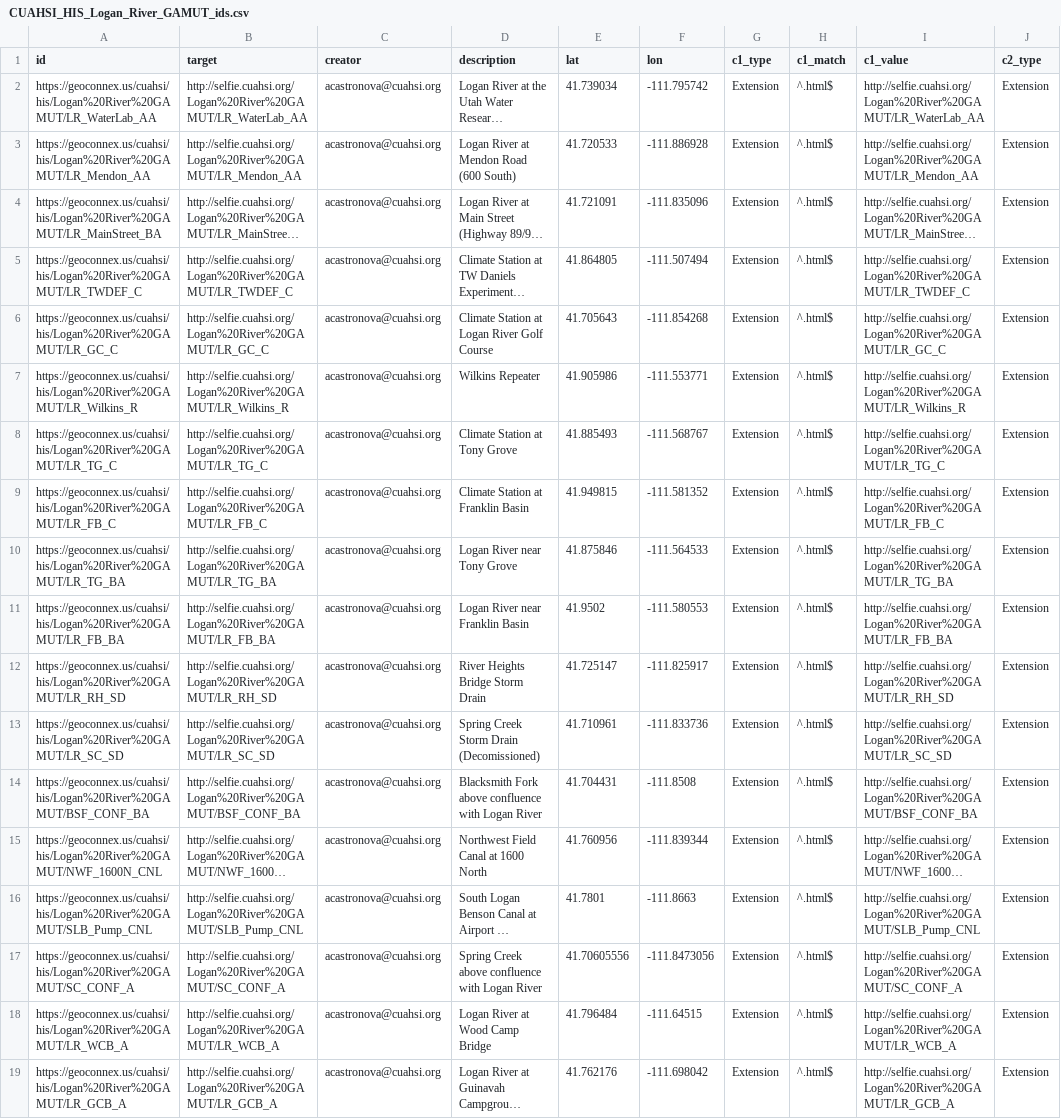
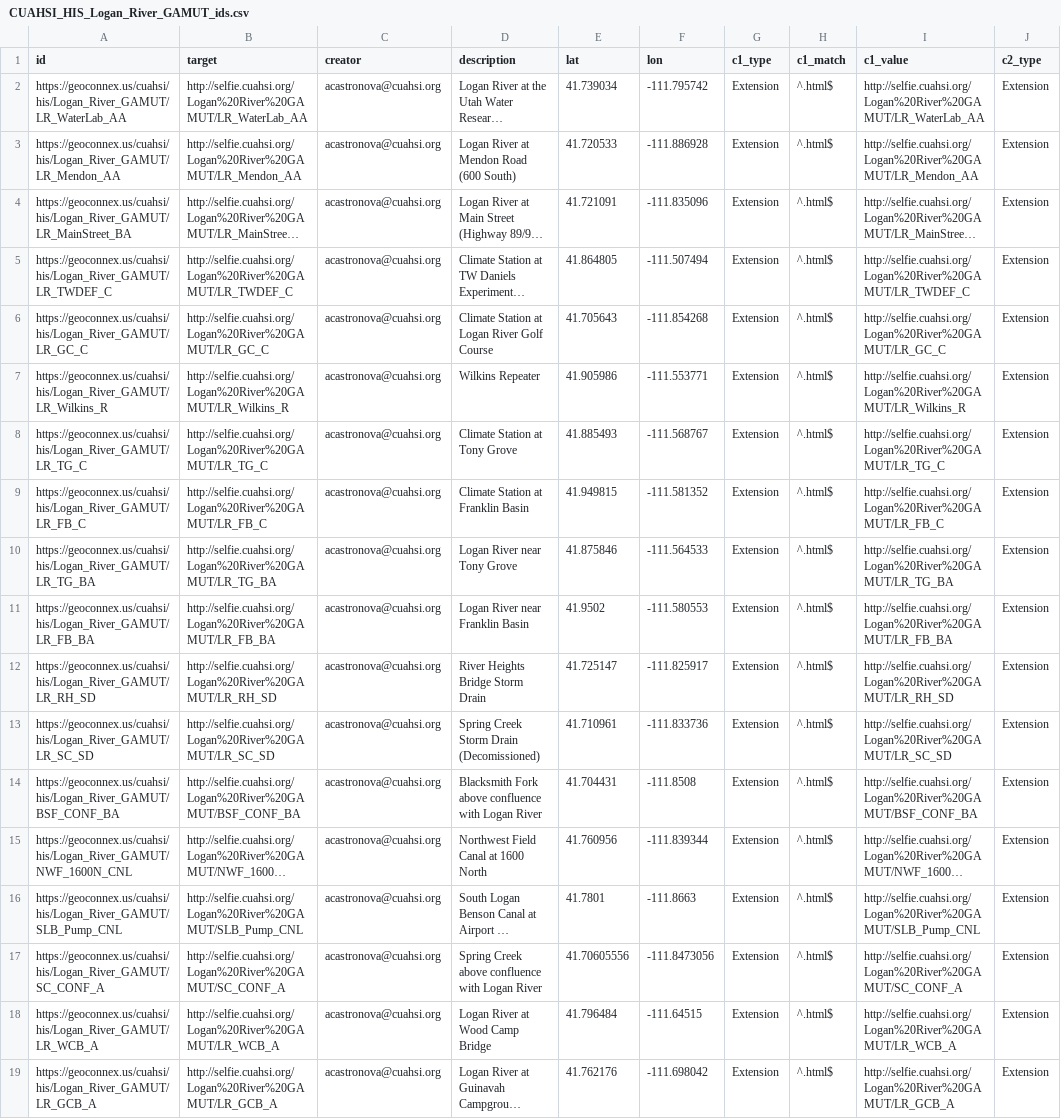
Before and after one commit to internetofwater/geoconnex.us, a CSV file: namespaces/CUAHSI/CUAHSI_HIS_Logan_River_GAMUT_ids.csv, drawn as a sheet; only a part is shown; long unchanged cells end in …; the diff names each change by its address in the sheet, - before the commit and + after, or states it on an @@ line.

Commit message:
removed %20 from geoconnex ids

```diff
--- a/namespaces/CUAHSI/CUAHSI_HIS_Logan_River_GAMUT_ids.csv
+++ b/namespaces/CUAHSI/CUAHSI_HIS_Logan_River_GAMUT_ids.csv
-A2 (id): https://geoconnex.us/cuahsi/his/Logan%20River%20GAMUT/LR_WaterLab_AA
+A2 (id): https://geoconnex.us/cuahsi/his/Logan_River_GAMUT/LR_WaterLab_AA
-A3 (id): https://geoconnex.us/cuahsi/his/Logan%20River%20GAMUT/LR_Mendon_AA
+A3 (id): https://geoconnex.us/cuahsi/his/Logan_River_GAMUT/LR_Mendon_AA
-A4 (id): https://geoconnex.us/cuahsi/his/Logan%20River%20GAMUT/LR_MainStreet_BA
+A4 (id): https://geoconnex.us/cuahsi/his/Logan_River_GAMUT/LR_MainStreet_BA
-A5 (id): https://geoconnex.us/cuahsi/his/Logan%20River%20GAMUT/LR_TWDEF_C
+A5 (id): https://geoconnex.us/cuahsi/his/Logan_River_GAMUT/LR_TWDEF_C
-A6 (id): https://geoconnex.us/cuahsi/his/Logan%20River%20GAMUT/LR_GC_C
+A6 (id): https://geoconnex.us/cuahsi/his/Logan_River_GAMUT/LR_GC_C
-A7 (id): https://geoconnex.us/cuahsi/his/Logan%20River%20GAMUT/LR_Wilkins_R
+A7 (id): https://geoconnex.us/cuahsi/his/Logan_River_GAMUT/LR_Wilkins_R
-A8 (id): https://geoconnex.us/cuahsi/his/Logan%20River%20GAMUT/LR_TG_C
+A8 (id): https://geoconnex.us/cuahsi/his/Logan_River_GAMUT/LR_TG_C
-A9 (id): https://geoconnex.us/cuahsi/his/Logan%20River%20GAMUT/LR_FB_C
+A9 (id): https://geoconnex.us/cuahsi/his/Logan_River_GAMUT/LR_FB_C
-A10 (id): https://geoconnex.us/cuahsi/his/Logan%20River%20GAMUT/LR_TG_BA
+A10 (id): https://geoconnex.us/cuahsi/his/Logan_River_GAMUT/LR_TG_BA
-A11 (id): https://geoconnex.us/cuahsi/his/Logan%20River%20GAMUT/LR_FB_BA
+A11 (id): https://geoconnex.us/cuahsi/his/Logan_River_GAMUT/LR_FB_BA
-A12 (id): https://geoconnex.us/cuahsi/his/Logan%20River%20GAMUT/LR_RH_SD
+A12 (id): https://geoconnex.us/cuahsi/his/Logan_River_GAMUT/LR_RH_SD
-A13 (id): https://geoconnex.us/cuahsi/his/Logan%20River%20GAMUT/LR_SC_SD
+A13 (id): https://geoconnex.us/cuahsi/his/Logan_River_GAMUT/LR_SC_SD
-A14 (id): https://geoconnex.us/cuahsi/his/Logan%20River%20GAMUT/BSF_CONF_BA
+A14 (id): https://geoconnex.us/cuahsi/his/Logan_River_GAMUT/BSF_CONF_BA
-A15 (id): https://geoconnex.us/cuahsi/his/Logan%20River%20GAMUT/NWF_1600N_CNL
+A15 (id): https://geoconnex.us/cuahsi/his/Logan_River_GAMUT/NWF_1600N_CNL
-A16 (id): https://geoconnex.us/cuahsi/his/Logan%20River%20GAMUT/SLB_Pump_CNL
+A16 (id): https://geoconnex.us/cuahsi/his/Logan_River_GAMUT/SLB_Pump_CNL
-A17 (id): https://geoconnex.us/cuahsi/his/Logan%20River%20GAMUT/SC_CONF_A
+A17 (id): https://geoconnex.us/cuahsi/his/Logan_River_GAMUT/SC_CONF_A
-A18 (id): https://geoconnex.us/cuahsi/his/Logan%20River%20GAMUT/LR_WCB_A
+A18 (id): https://geoconnex.us/cuahsi/his/Logan_River_GAMUT/LR_WCB_A
-A19 (id): https://geoconnex.us/cuahsi/his/Logan%20River%20GAMUT/LR_GCB_A
+A19 (id): https://geoconnex.us/cuahsi/his/Logan_River_GAMUT/LR_GCB_A
```
Also changed, not shown: namespaces/CUAHSI/CUAHSI_HIS_Nooksack_Microclimate_Network_ids.csv.
